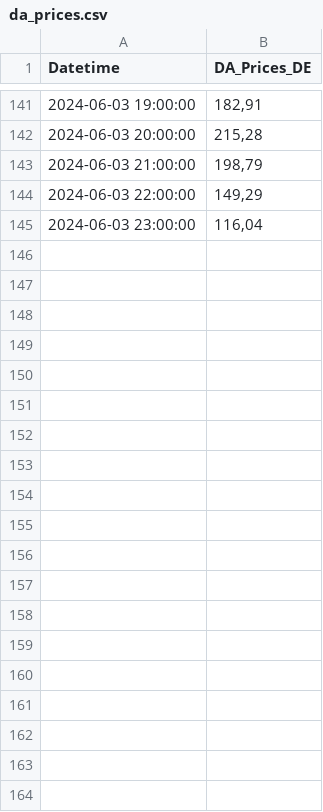
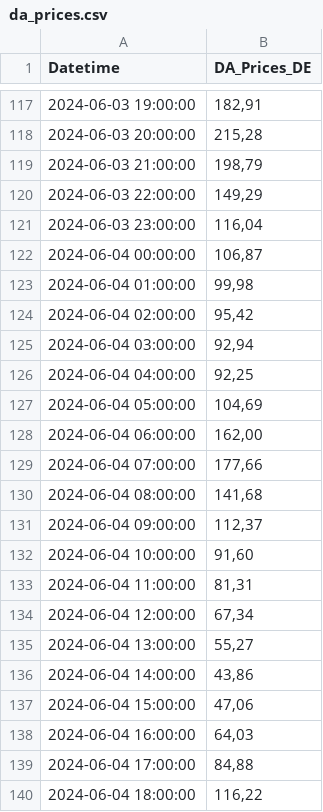
Before and after one commit to Economics-SP-V/BDEW-Showroom, a CSV file: da_prices.csv, drawn as a sheet; only a part is shown, gaps mark what is left out; the diff covers the shown part only.

```diff
--- a/da_prices.csv
+++ b/da_prices.csv
@@ -145 +121,20 @@ Datetime,DA_Prices_DE
 2024-06-03 23:00:00,"116,04"
+2024-06-04 00:00:00,"106,87"
+2024-06-04 01:00:00,"99,98"
+2024-06-04 02:00:00,"95,42"
+2024-06-04 03:00:00,"92,94"
+2024-06-04 04:00:00,"92,25"
+2024-06-04 05:00:00,"104,69"
+2024-06-04 06:00:00,"162,00"
+2024-06-04 07:00:00,"177,66"
+2024-06-04 08:00:00,"141,68"
+2024-06-04 09:00:00,"112,37"
+2024-06-04 10:00:00,"91,60"
+2024-06-04 11:00:00,"81,31"
+2024-06-04 12:00:00,"67,34"
+2024-06-04 13:00:00,"55,27"
+2024-06-04 14:00:00,"43,86"
+2024-06-04 15:00:00,"47,06"
+2024-06-04 16:00:00,"64,03"
+2024-06-04 17:00:00,"84,88"
+2024-06-04 18:00:00,"116,22"
```
Also changed, not shown: 29 added rows and 24 removed rows elsewhere in this file, lng_prices.csv.
